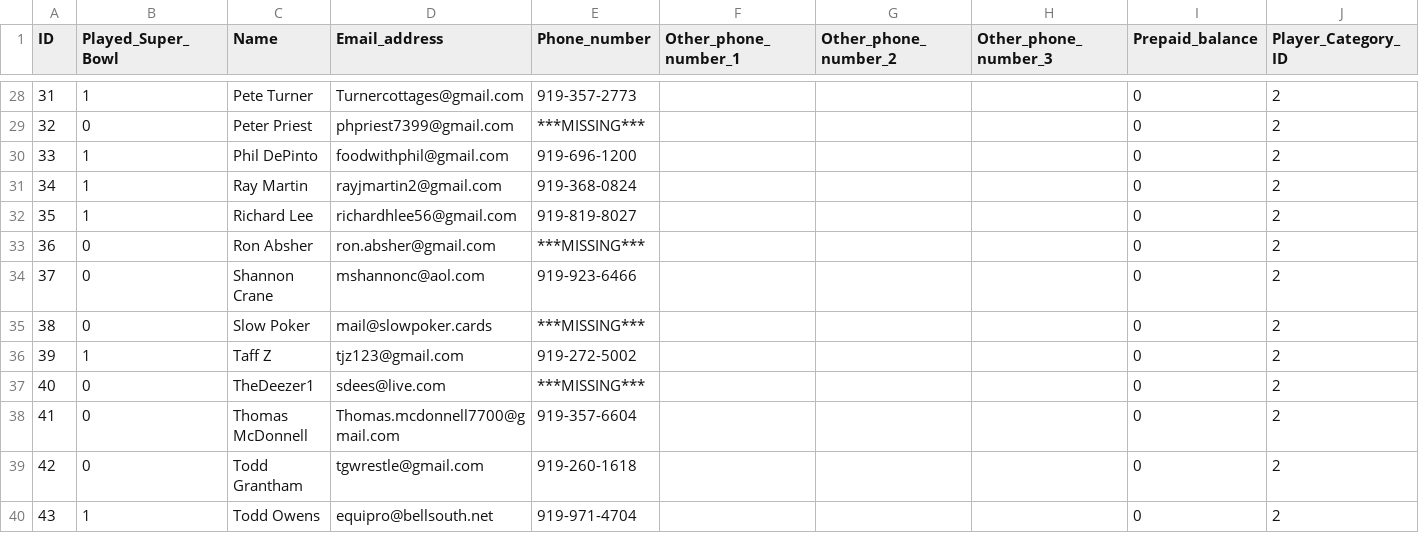
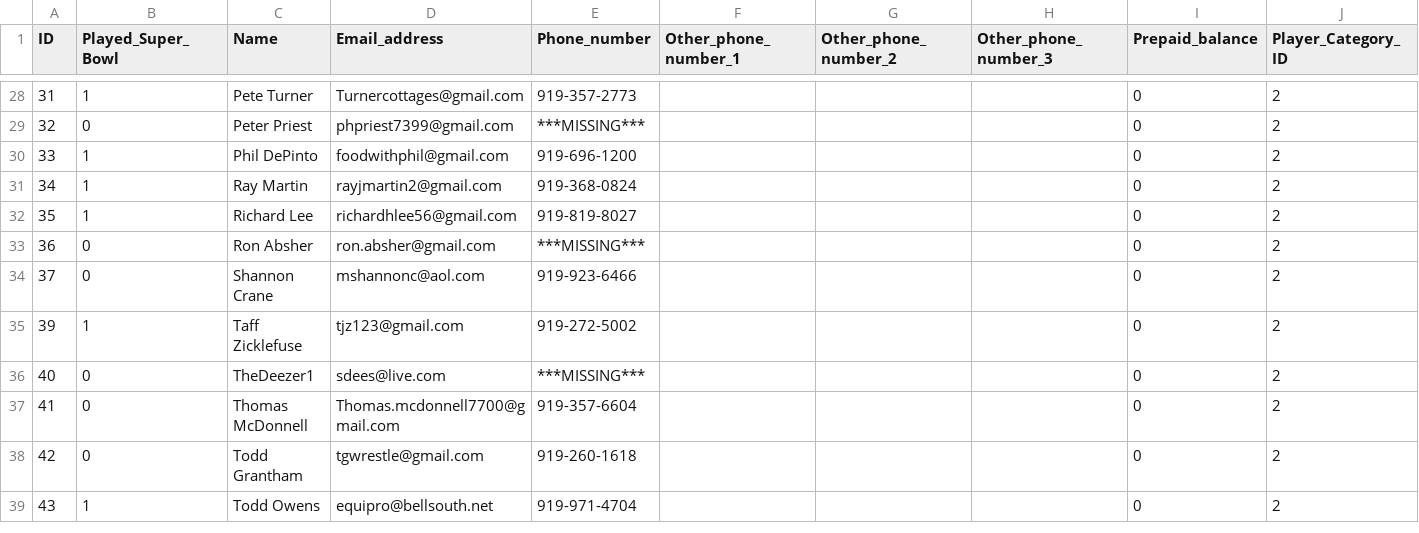
Before and after one commit to scottcmarks/CarolinaCardClub, a CSV file: Player.csv, drawn as a sheet; only a part is shown, gaps mark what is left out; removed rows and columns are numbered as before the commit, all else as after; rows hold the shown columns only; the diff covers the shown part only; the diff names each change by its address in the sheet, - before the commit and + after, or states it on an @@ line.

```diff
--- a/Player.csv
+++ b/Player.csv
-row 35: 38 | 0 | Slow Poker | mail@slowpoker.cards | ***MISSING*** |  |  |  | 0 | 2
-C35 (Name): Taff Z
+C35 (Name): Taff Zicklefuse
```
Also changed, not shown: 1 added row, 7 removed rows and 52 edited cells elsewhere in this file, 3 other files.
